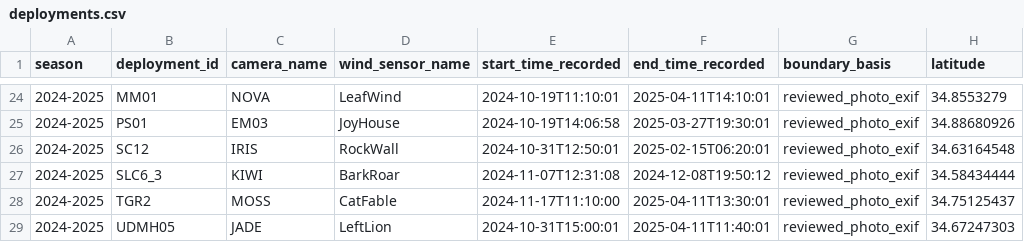
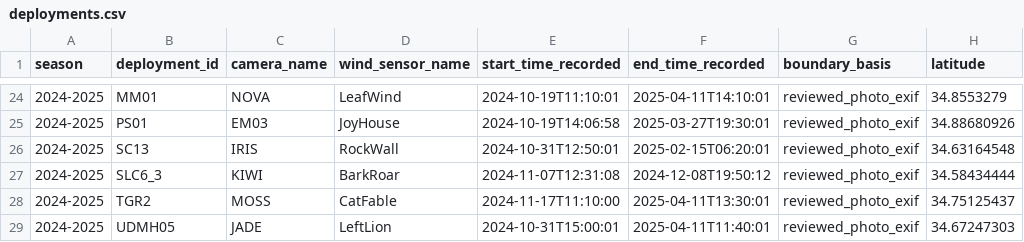
Before and after one commit to kylenessen/monarch-wind-light-manuscript, a CSV file: data/release/deployments.csv, drawn as a sheet; only a part is shown, gaps mark what is left out; the diff names each change by its address in the sheet, - before the commit and + after, or states it on an @@ line.

```diff
--- a/data/release/deployments.csv
+++ b/data/release/deployments.csv
-B26 (deployment_id): SC12
+B26 (deployment_id): SC13
```
Also changed, not shown: data/release/data_dictionary.csv, 6 other files.
